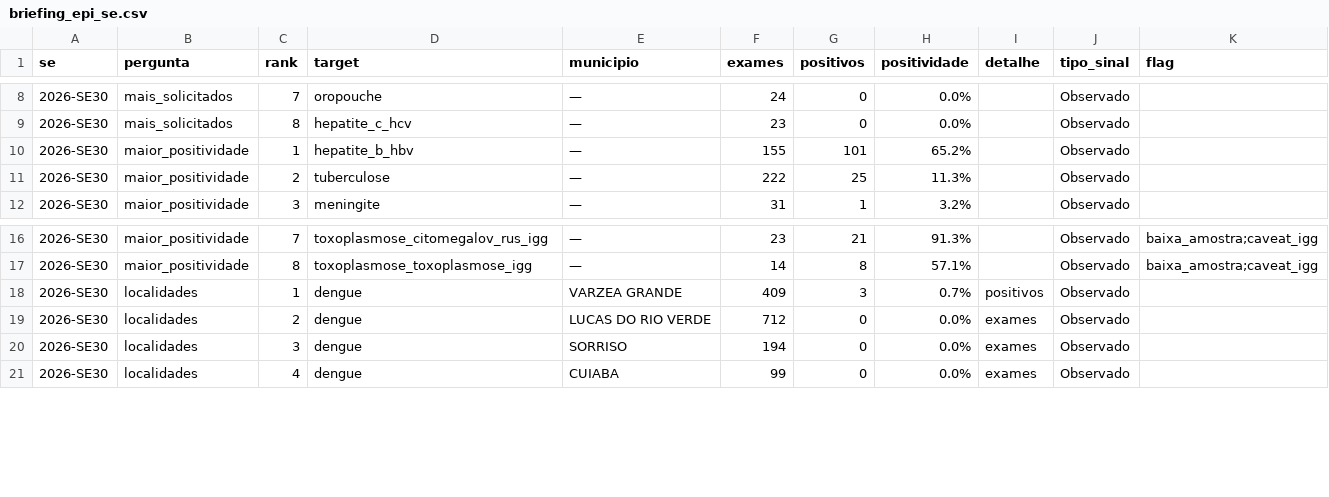
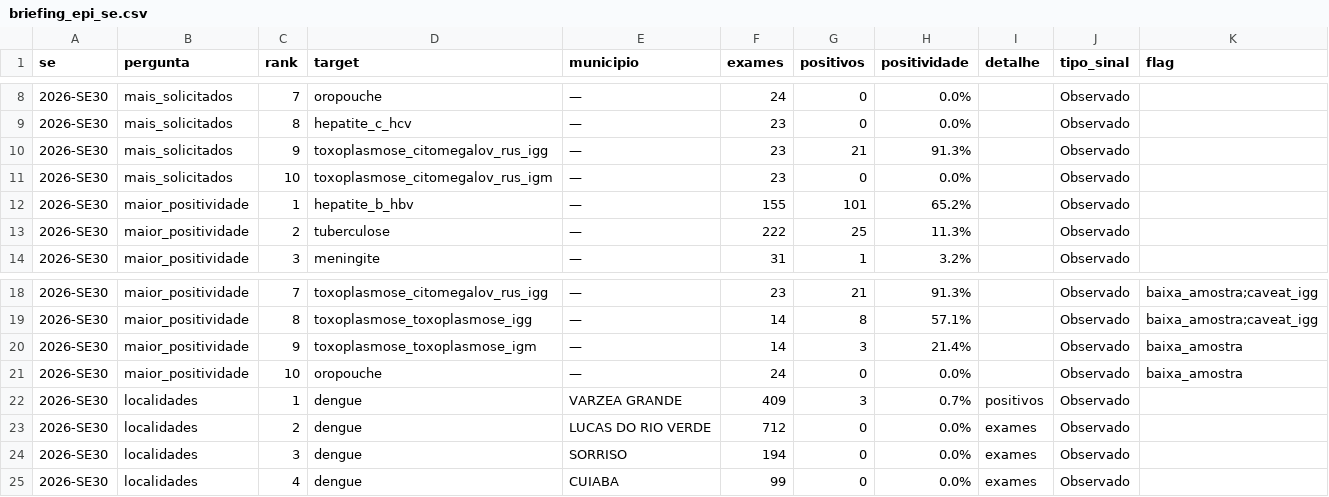
Before and after one commit to menandesneto51/LACEN-MT, a CSV file: saida_pipeline/briefing_epi_se.csv, drawn as a sheet; only a part is shown, gaps mark what is left out.

```diff
--- a/saida_pipeline/briefing_epi_se.csv
+++ b/saida_pipeline/briefing_epi_se.csv
@@ -9,2 +9,4 @@
 2026-SE30,mais_solicitados,8,hepatite_c_hcv,—,23,0,0.0%,,Observado,
+2026-SE30,mais_solicitados,9,toxoplasmose_citomegalov_rus_igg,—,23,21,91.3%,,Observado,
+2026-SE30,mais_solicitados,10,toxoplasmose_citomegalov_rus_igm,—,23,0,0.0%,,Observado,
 2026-SE30,maior_positividade,1,hepatite_b_hbv,—,155,101,65.2%,,Observado,
@@ -17,2 +19,4 @@
 2026-SE30,maior_positividade,8,toxoplasmose_toxoplasmose_igg,—,14,8,57.1%,,Observado,baixa_amostra;caveat_igg
+2026-SE30,maior_positividade,9,toxoplasmose_toxoplasmose_igm,—,14,3,21.4%,,Observado,baixa_amostra
+2026-SE30,maior_positividade,10,oropouche,—,24,0,0.0%,,Observado,baixa_amostra
 2026-SE30,localidades,1,dengue,VARZEA GRANDE,409,3,0.7%,positivos,Observado,
```
Also changed, not shown: 18 other files.
